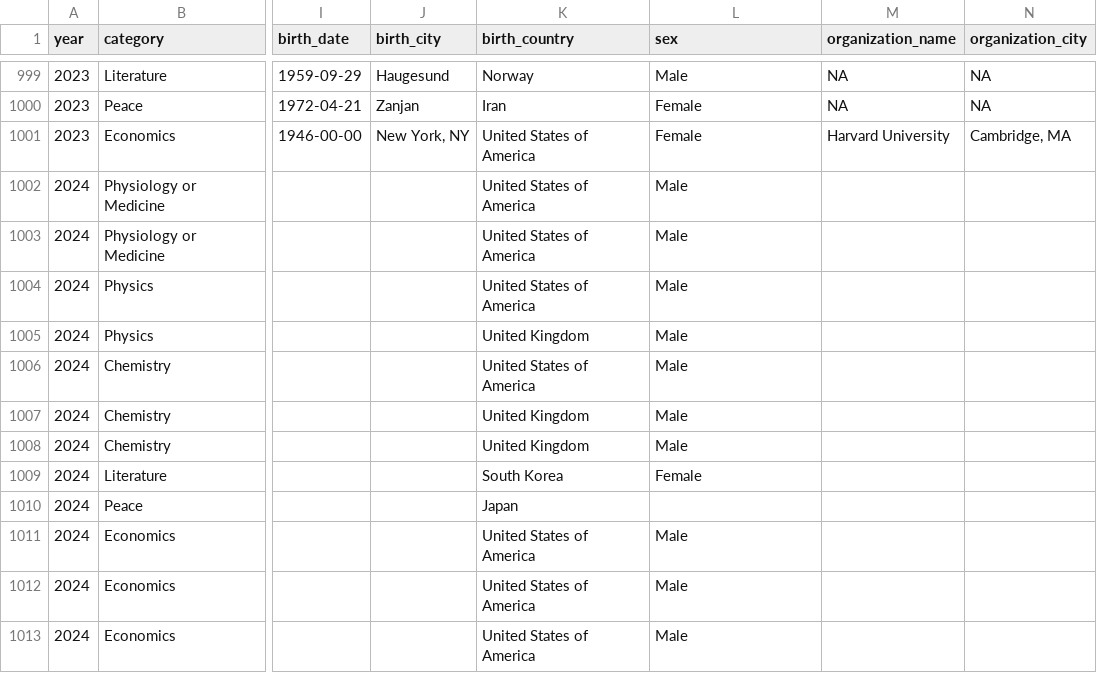
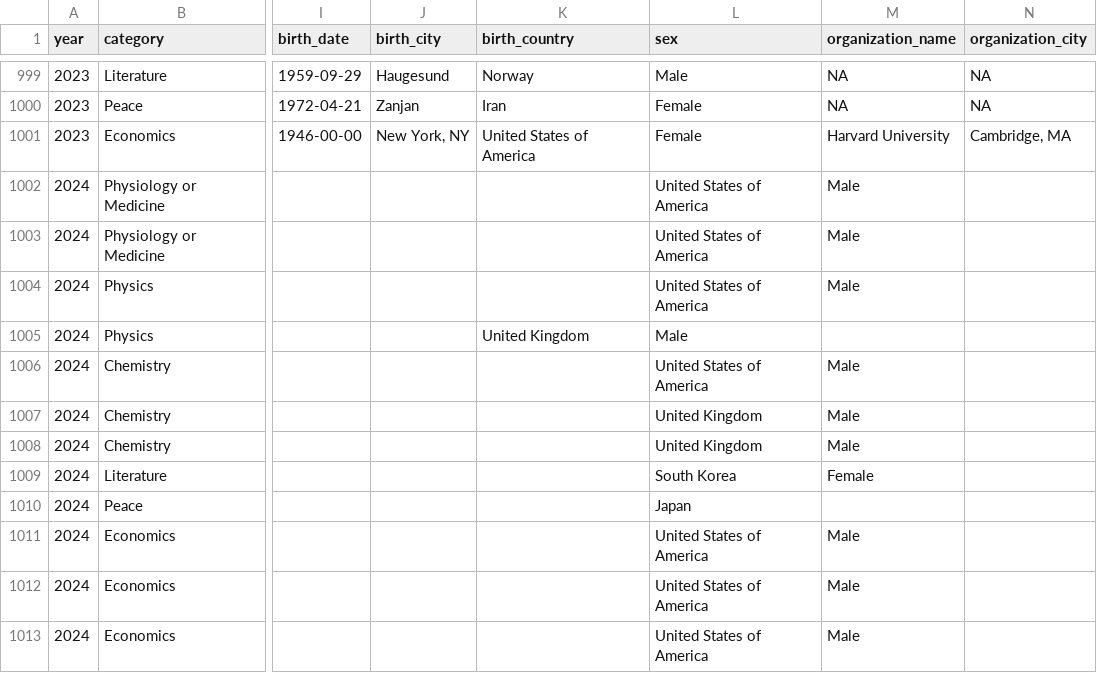
Before and after one commit to HavocXgrg/DAproject-Codes, a CSV file: datasets/nobel_laureates_data.csv, drawn as a sheet; only a part is shown, gaps mark what is left out; the diff names each change by its address in the sheet, - before the commit and + after, or states it on an @@ line.

Commit message:
updated and completed

```diff
--- a/datasets/nobel_laureates_data.csv
+++ b/datasets/nobel_laureates_data.csv
-K1002:K1004 (birth_country): United States of America
+K1002:K1004 (birth_country): (empty)
-L1002:L1004 (sex): Male
+L1002:L1004 (sex): United States of America
-M1002:M1004 (organization_name): (empty)
+M1002:M1004 (organization_name): Male
-K1006 (birth_country): United States of America
+K1006 (birth_country): (empty)
-L1006 (sex): Male
+L1006 (sex): United States of America
-M1006:M1008 (organization_name): (empty)
+M1006:M1008 (organization_name): Male
-K1007:K1008 (birth_country): United Kingdom
+K1007:K1008 (birth_country): (empty)
-L1007:L1008 (sex): Male
+L1007:L1008 (sex): United Kingdom
-K1009 (birth_country): South Korea
+K1009 (birth_country): (empty)
-L1009 (sex): Female
+L1009 (sex): South Korea
-M1009 (organization_name): (empty)
+M1009 (organization_name): Female
-K1010 (birth_country): Japan
+K1010 (birth_country): (empty)
-L1010 (sex): (empty)
+L1010 (sex): Japan
-K1011:K1013 (birth_country): United States of America
+K1011:K1013 (birth_country): (empty)
-L1011:L1013 (sex): Male
+L1011:L1013 (sex): United States of America
-M1011:M1013 (organization_name): (empty)
+M1011:M1013 (organization_name): Male
```
